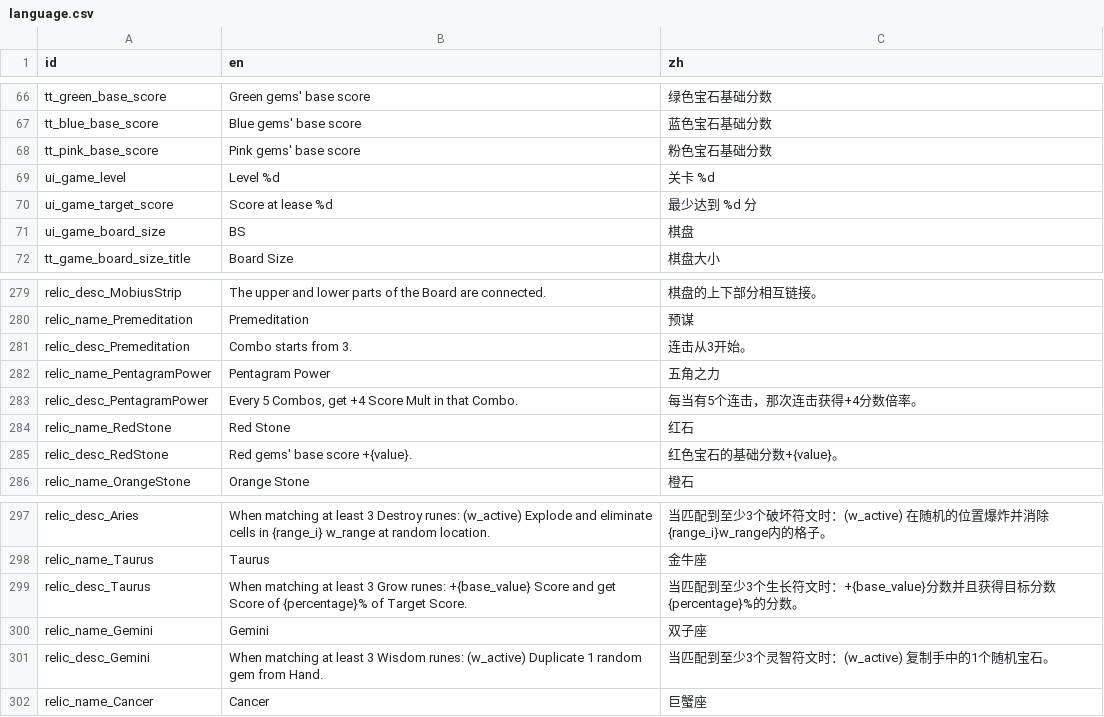
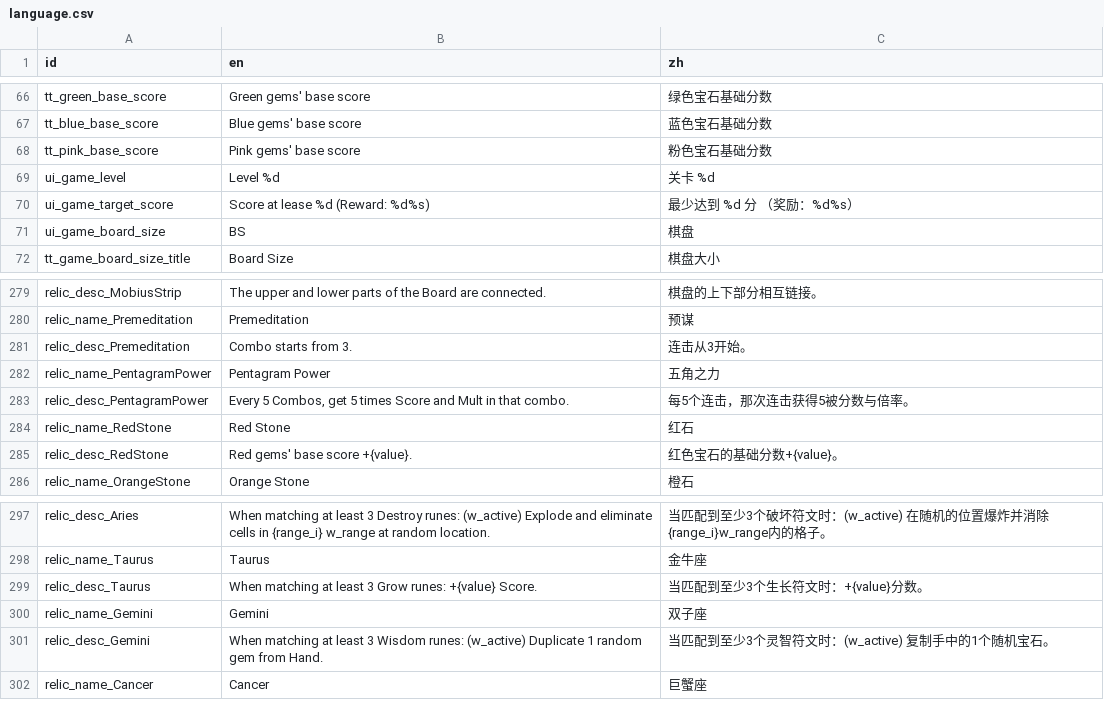
Before and after one commit to tkgamegroup/slot_gems, a CSV file: language/language.csv, drawn as a sheet; only a part is shown, gaps mark what is left out.

```diff
--- a/language/language.csv
+++ b/language/language.csv
@@ -69,3 +69,3 @@ tt_pink_base_score,Pink gems' base score,粉色宝石基础分数
 ui_game_level,Level %d,关卡 %d
-ui_game_target_score,Score at lease %d,最少达到 %d 分
+ui_game_target_score,Score at lease %d (Reward: %d%s),最少达到 %d 分 （奖励：%d%s）
 ui_game_board_size,BS,棋盘
@@ -282,3 +282,3 @@ relic_desc_Premeditation,Combo starts from 3.,连击从3开始。
 relic_name_PentagramPower,Pentagram Power,五角之力
-relic_desc_PentagramPower,"Every 5 Combos, get +4 Score Mult in that Combo.",每当有5个连击，那次连击获得+4分数倍率。
+relic_desc_PentagramPower,"Every 5 Combos, get 5 times Score and Mult in that combo.",每5个连击，那次连击获得5被分数与倍率。
 relic_name_RedStone,Red Stone,红石
@@ -298,3 +298,3 @@ relic_desc_Aries,When matching at least 3 Destroy runes: (w_active) Explode and
 relic_name_Taurus,Taurus,金牛座
-relic_desc_Taurus,When matching at least 3 Grow runes: +{base_value} Score and get Score of {percentage}% of Target Score.,当匹配到至少3个生长符文时：+{base_value}分数并且获得目标分数{percentage}%的分数。
+relic_desc_Taurus,When matching at least 3 Grow runes: +{value} Score.,当匹配到至少3个生长符文时：+{value}分数。
 relic_name_Gemini,Gemini,双子座
```
Also changed, not shown: 26 other files.
